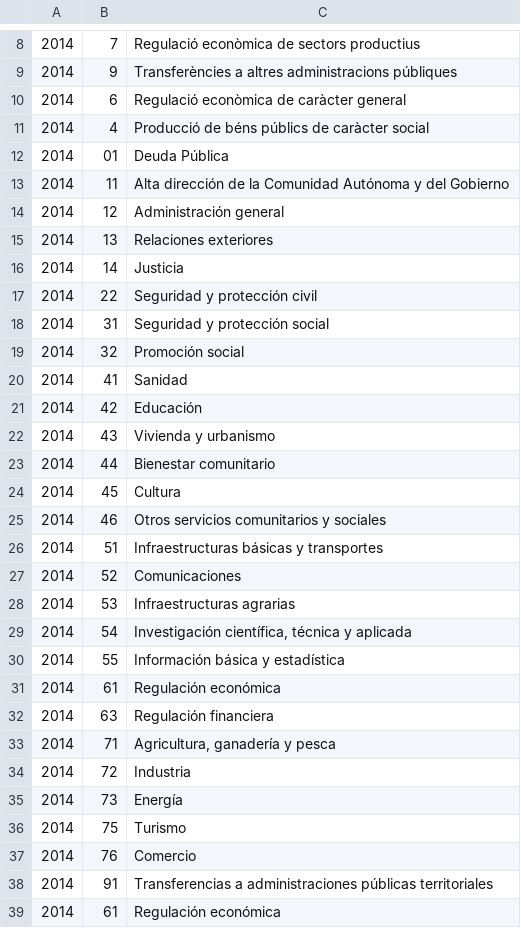
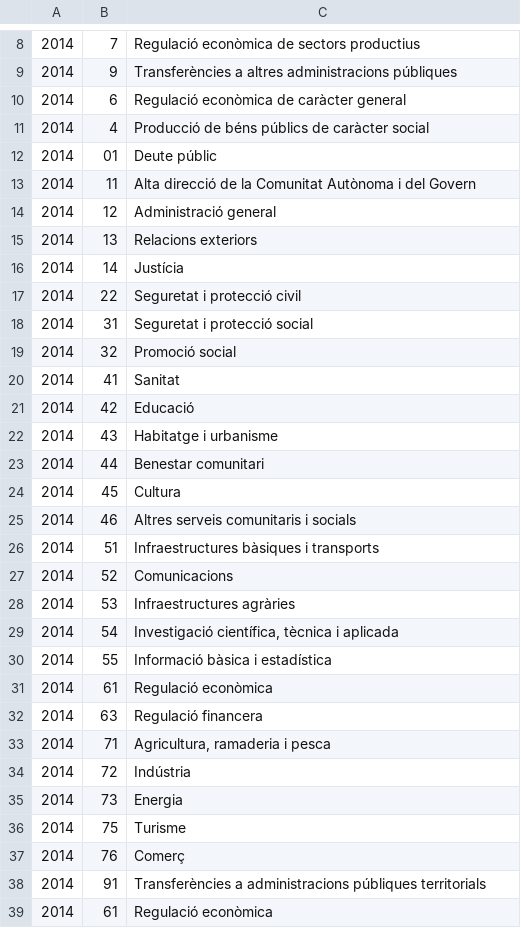
Before and after one commit to civio/presupuesto-baleares, a CSV file: data/ca/comunidad/2014/estructura_funcional.csv, drawn as a sheet; only a part is shown, gaps mark what is left out; the diff covers the shown part only.

```diff
--- a/data/ca/comunidad/2014/estructura_funcional.csv
+++ b/data/ca/comunidad/2014/estructura_funcional.csv
@@ -11,29 +11,29 @@
 2014,4,Producció de béns públics de caràcter social
-2014,01,Deuda Pública
-2014,11,Alta dirección de la Comunidad Autónoma y del Gobierno
-2014,12,Administración general
-2014,13,Relaciones exteriores
-2014,14,Justicia
-2014,22,Seguridad y protección civil
-2014,31,Seguridad y protección social
-2014,32,Promoción social
-2014,41,Sanidad
-2014,42,Educación
-2014,43,Vivienda y urbanismo
-2014,44,Bienestar comunitario
+2014,01,Deute públic
+2014,11,Alta direcció de la Comunitat Autònoma i del Govern
+2014,12,Administració general
+2014,13,Relacions exteriors
+2014,14,Justícia
+2014,22,Seguretat i protecció civil
+2014,31,Seguretat i protecció social
+2014,32,Promoció social
+2014,41,Sanitat
+2014,42,Educació
+2014,43,Habitatge i urbanisme
+2014,44,Benestar comunitari
 2014,45,Cultura
-2014,46,Otros servicios comunitarios y sociales
-2014,51,Infraestructuras básicas y transportes
-2014,52,Comunicaciones
-2014,53,Infraestructuras agrarias
-2014,54,"Investigación científica, técnica y aplicada"
-2014,55,Información básica y estadística
-2014,61,Regulación económica
-2014,63,Regulación financiera
-2014,71,"Agricultura, ganadería y pesca"
-2014,72,Industria
-2014,73,Energía
-2014,75,Turismo
-2014,76,Comercio
-2014,91,Transferencias a administraciones públicas territoriales
-2014,61,Regulación económica
+2014,46,Altres serveis comunitaris i socials
+2014,51,Infraestructures bàsiques i transports
+2014,52,Comunicacions
+2014,53,Infraestructures agràries
+2014,54,"Investigació científica, tècnica i aplicada"
+2014,55,Informació bàsica i estadística
+2014,61,Regulació econòmica
+2014,63,Regulació financera
+2014,71,"Agricultura, ramaderia i pesca"
+2014,72,Indústria
+2014,73,Energia
+2014,75,Turisme
+2014,76,Comerç
+2014,91,Transferències a administracions públiques territorials
+2014,61,Regulació econòmica
```
Also changed, not shown: 1 edited cell elsewhere in this file, data/es/comunidad/2014/estructura_funcional.csv.
